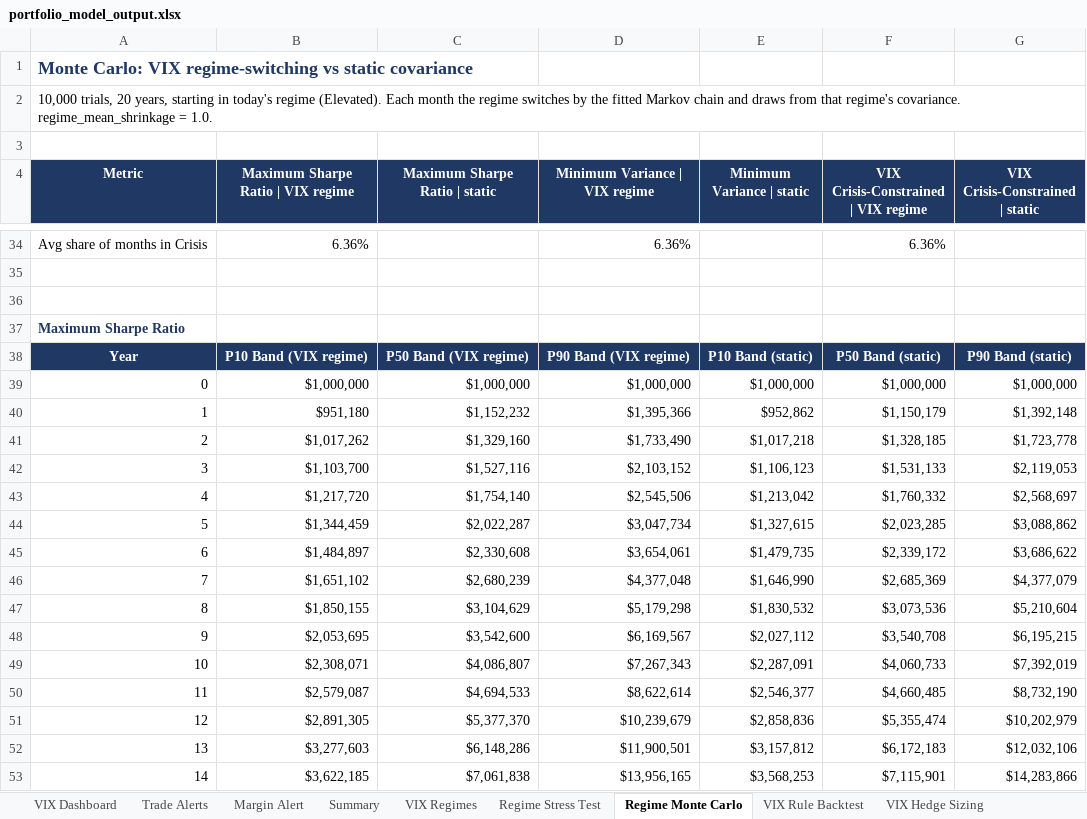
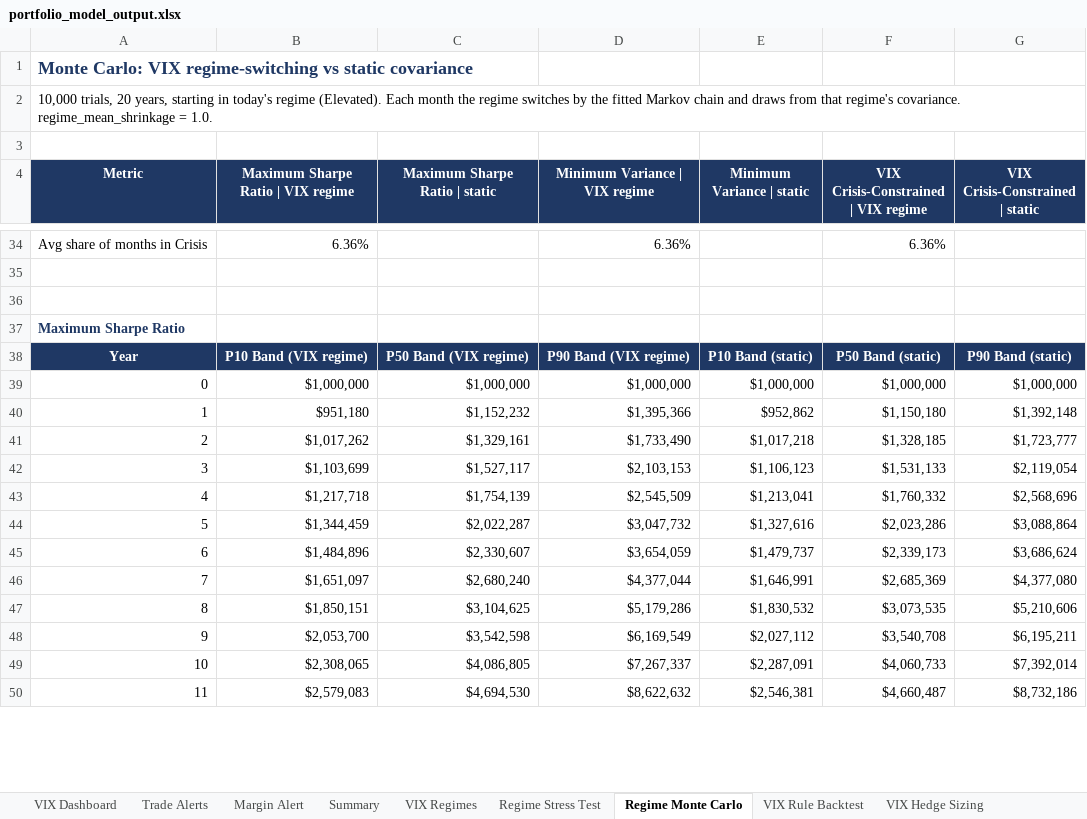
Before and after one commit to caseanalytica-gif/case-analytica-website, an Excel workbook: portfolio-model/portfolio_model_output.xlsx, sheet Regime Monte Carlo, drawn as a sheet; only a part is shown, gaps mark what is left out; values as stored, in another font and other column widths than the file's, no borders; charts and pictures not drawn; removed rows and columns are numbered as before the commit, all else as after; the diff covers the shown part only; the diff names each change by its address in the sheet, - before the commit and + after, or states it on an @@ line.

```diff
--- a/portfolio-model/portfolio_model_output.xlsx (sheet Regime Monte Carlo)
+++ b/portfolio-model/portfolio_model_output.xlsx (sheet Regime Monte Carlo)
-F40: $1,150,179
+F40: $1,150,180
-C41 (Maximum Sharpe Ratio | static): $1,329,160
+C41 (Maximum Sharpe Ratio | static): $1,329,161
-G41 (VIX Crisis-Constrained | static): $1,723,778
+G41 (VIX Crisis-Constrained | static): $1,723,777
-B42: $1,103,700
+B42: $1,103,699
-C42 (Maximum Sharpe Ratio | static): $1,527,116
+C42 (Maximum Sharpe Ratio | static): $1,527,117
-D42 (Minimum Variance | VIX regime): $2,103,152
+D42 (Minimum Variance | VIX regime): $2,103,153
-G42 (VIX Crisis-Constrained | static): $2,119,053
+G42 (VIX Crisis-Constrained | static): $2,119,054
-row 43: 4 | $1,217,720 | $1,754,140 | $2,545,506 | $1,213,042 | $1,760,332 | $2,568,697
+row 43: 4 | $1,217,718 | $1,754,139 | $2,545,509 | $1,213,041 | $1,760,332 | $2,568,696
-D44 (Minimum Variance | VIX regime): $3,047,734
+D44 (Minimum Variance | VIX regime): $3,047,732
-E44 (Minimum Variance | static): $1,327,615
+E44 (Minimum Variance | static): $1,327,616
-F44: $2,023,285
+F44: $2,023,286
-G44 (VIX Crisis-Constrained | static): $3,088,862
+G44 (VIX Crisis-Constrained | static): $3,088,864
-row 45: 6 | $1,484,897 | $2,330,608 | $3,654,061 | $1,479,735 | $2,339,172 | $3,686,622
-row 46: 7 | $1,651,102 | $2,680,239 | $4,377,048 | $1,646,990 | $2,685,369 | $4,377,079
-row 47: 8 | $1,850,155 | $3,104,629 | $5,179,298 | $1,830,532 | $3,073,536 | $5,210,604
+row 45: 6 | $1,484,896 | $2,330,607 | $3,654,059 | $1,479,737 | $2,339,173 | $3,686,624
+row 46: 7 | $1,651,097 | $2,680,240 | $4,377,044 | $1,646,991 | $2,685,369 | $4,377,080
+row 47: 8 | $1,850,151 | $3,104,625 | $5,179,286 | $1,830,532 | $3,073,535 | $5,210,606
-B48: $2,053,695
+B48: $2,053,700
-C48 (Maximum Sharpe Ratio | static): $3,542,600
+C48 (Maximum Sharpe Ratio | static): $3,542,598
-D48 (Minimum Variance | VIX regime): $6,169,567
+D48 (Minimum Variance | VIX regime): $6,169,549
-G48 (VIX Crisis-Constrained | static): $6,195,215
+G48 (VIX Crisis-Constrained | static): $6,195,211
-B49: $2,308,071
+B49: $2,308,065
-C49 (Maximum Sharpe Ratio | static): $4,086,807
+C49 (Maximum Sharpe Ratio | static): $4,086,805
-D49 (Minimum Variance | VIX regime): $7,267,343
+D49 (Minimum Variance | VIX regime): $7,267,337
-G49 (VIX Crisis-Constrained | static): $7,392,019
+G49 (VIX Crisis-Constrained | static): $7,392,014
-row 50: 11 | $2,579,087 | $4,694,533 | $8,622,614 | $2,546,377 | $4,660,485 | $8,732,190
-row 51: 12 | $2,891,305 | $5,377,370 | $10,239,679 | $2,858,836 | $5,355,474 | $10,202,979
-row 52: 13 | $3,277,603 | $6,148,286 | $11,900,501 | $3,157,812 | $6,172,183 | $12,032,106
-row 53: 14 | $3,622,185 | $7,061,838 | $13,956,165 | $3,568,253 | $7,115,901 | $14,283,866
+row 50: 11 | $2,579,083 | $4,694,530 | $8,622,632 | $2,546,381 | $4,660,487 | $8,732,186
```
Also changed, not shown: 58 added rows, 55 removed rows and 22 edited cells elsewhere in this sheet, sheet Trade Alerts, sheet Wealth Paths MinVar, sheet Wealth Paths VIXCrisis, sheet Wealth Paths MaxSharpe, sheet Monte Carlo Metrics, sheet Summary, 13 more sheets, 3 other files.
